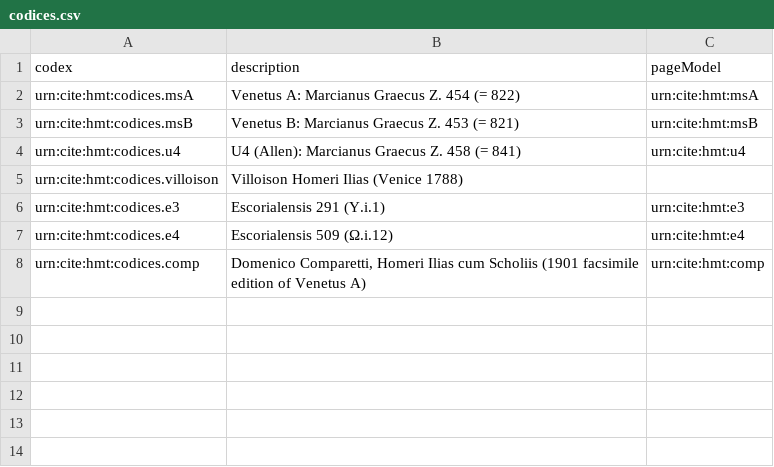
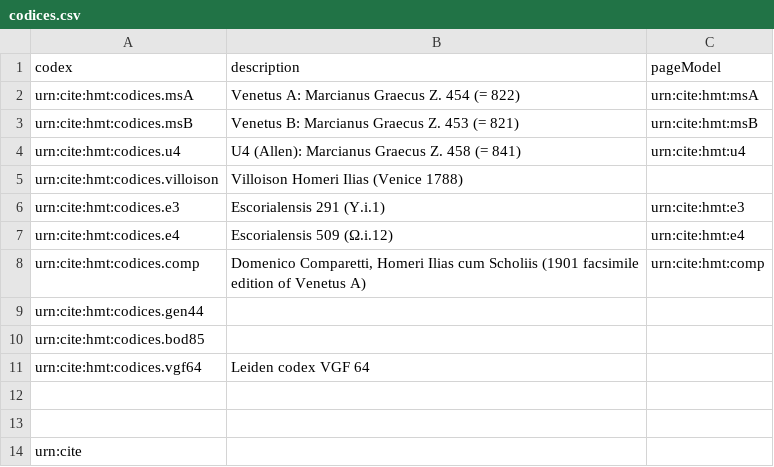
Before and after one commit to homermultitext/hmt-archive, a CSV file: cite/collections/codexModels/codices.csv, drawn as a sheet.

Commit message:
Update codices.csv

```diff
--- a/cite/collections/codexModels/codices.csv
+++ b/cite/collections/codexModels/codices.csv
@@ -8 +8,7 @@ urn:cite:hmt:codices.e4,Escorialensis 509 (Ω.i.12),urn:cite:hmt:e4
 urn:cite:hmt:codices.comp,"Domenico Comparetti, Homeri Ilias cum Scholiis (1901 facsimile edition of Venetus A)",urn:cite:hmt:comp
+urn:cite:hmt:codices.gen44,"",
+urn:cite:hmt:codices.bod85,"",
+urn:cite:hmt:codices.vgf64,"Leiden codex VGF 64",
+
+
+urn:cite
```
